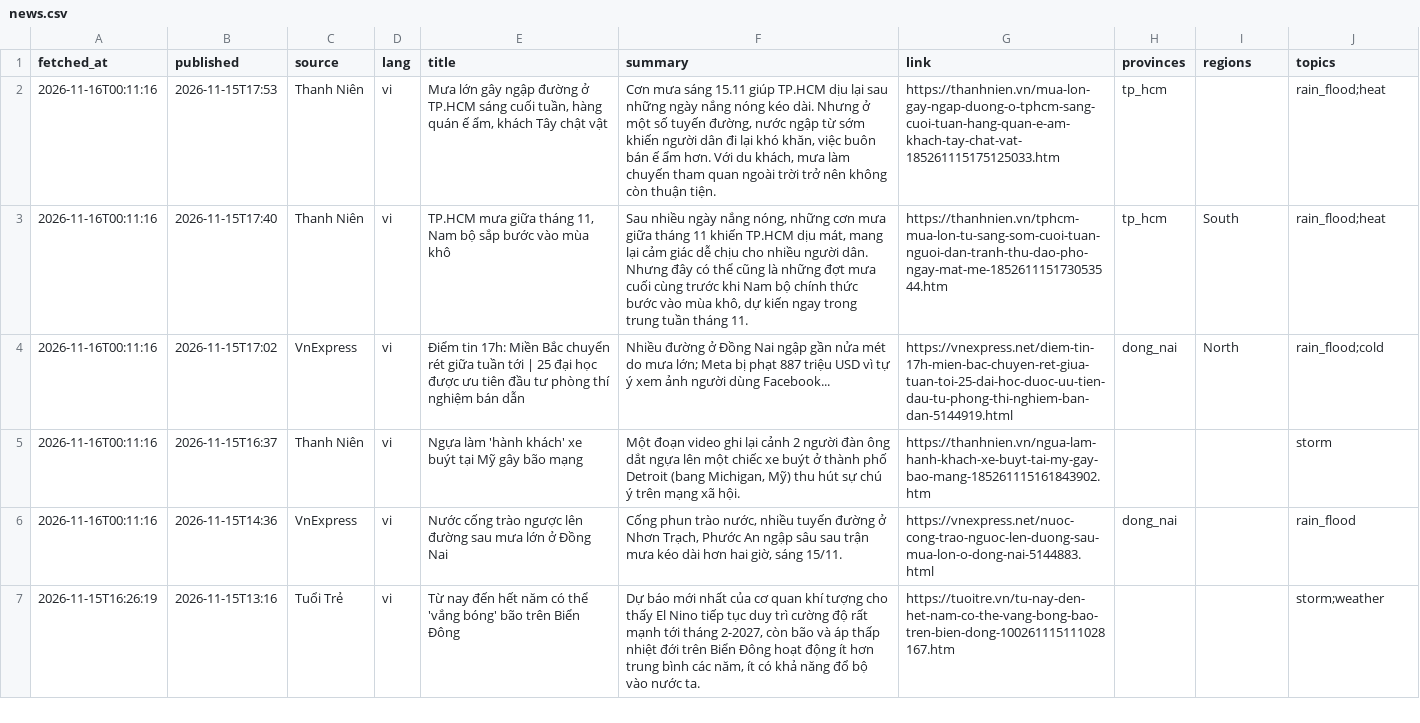
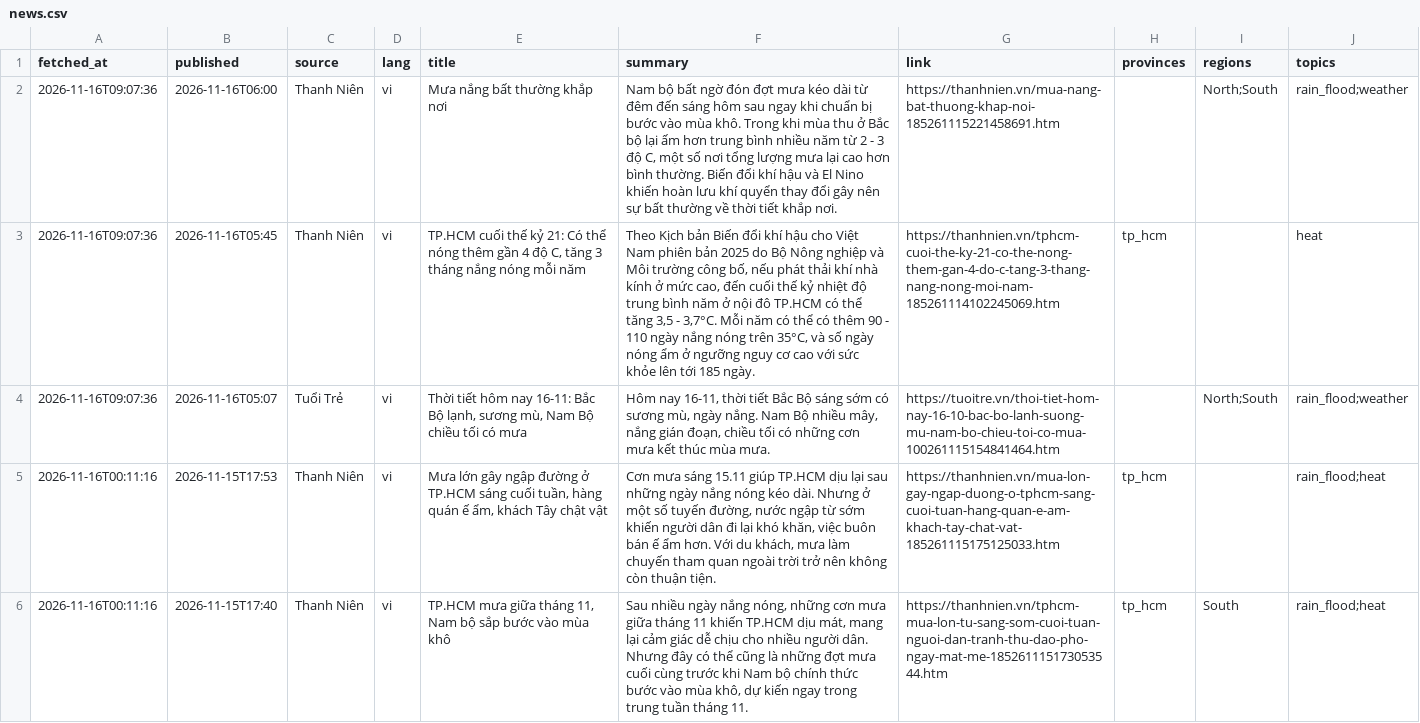
Before and after one commit to Kalu-Cassano/weather-aqi-vn, a CSV file: live/realtime/news.csv, drawn as a sheet; only a part is shown; the shorter side is filled out with more unchanged rows; the diff names each change by its address in the sheet, - before the commit and + after, or states it on an @@ line.

```diff
--- a/live/realtime/news.csv
+++ b/live/realtime/news.csv
+row 2: 2026-11-16T09:07:36 | 2026-11-16T06:00 | Thanh Niên | vi | Mưa nắng bất thường khắp nơi | Nam bộ bất ngờ đón đợt mưa kéo dài từ đêm đến sáng hôm sau ngay khi chuẩn bị bước vào mùa khô. Trong khi mùa thu ở Bắc bộ lại ấm hơn trung bình nhiều năm từ 2 - 3 độ C, một số nơi tổng lượng mưa lại cao hơn bình thường. Biến đổi khí hậu và El Nino khiến hoàn lưu khí quyển thay đổi gây nên sự bất thường về thời tiết khắp nơi. | https://thanhnien.vn/mua-nang-bat-thuong-khap-noi-185261115221458691.htm |  | North;South | rain_flood;weather
+row 3: 2026-11-16T09:07:36 | 2026-11-16T05:45 | Thanh Niên | vi | TP.HCM cuối thế kỷ 21: Có thể nóng thêm gần 4 độ C, tăng 3 tháng nắng nóng mỗi năm | Theo Kịch bản Biến đổi khí hậu cho Việt Nam phiên bản 2025 do Bộ Nông nghiệp và Môi trường công bố, nếu phát thải khí nhà kính ở mức cao, đến cuối thế kỷ nhiệt độ trung bình năm ở nội đô TP.HCM có thể tăng 3,5 - 3,7°C. Mỗi năm có thể có thêm 90 - 110 ngày nắng nóng trên 35°C, và số ngày nóng ẩm ở ngưỡng nguy cơ cao với sức khỏe lên tới 185 ngày. | https://thanhnien.vn/tphcm-cuoi-the-ky-21-co-the-nong-them-gan-4-do-c-tang-3-thang-nang-nong-moi-nam-185261114102245069.htm | tp_hcm |  | heat
+row 4: 2026-11-16T09:07:36 | 2026-11-16T05:07 | Tuổi Trẻ | vi | Thời tiết hôm nay 16-11: Bắc Bộ lạnh, sương mù, Nam Bộ chiều tối có mưa | Hôm nay 16-11, thời tiết Bắc Bộ sáng sớm có sương mù, ngày nắng. Nam Bộ nhiều mây, nắng gián đoạn, chiều tối có những cơn mưa kết thúc mùa mưa. | https://tuoitre.vn/thoi-tiet-hom-nay-16-10-bac-bo-lanh-suong-mu-nam-bo-chieu-toi-co-mua-100261115154841464.htm |  | North;South | rain_flood;weather
```
Also changed, not shown: live/realtime/aq_current.csv, live/realtime/weather_current.csv, 2 other files.
